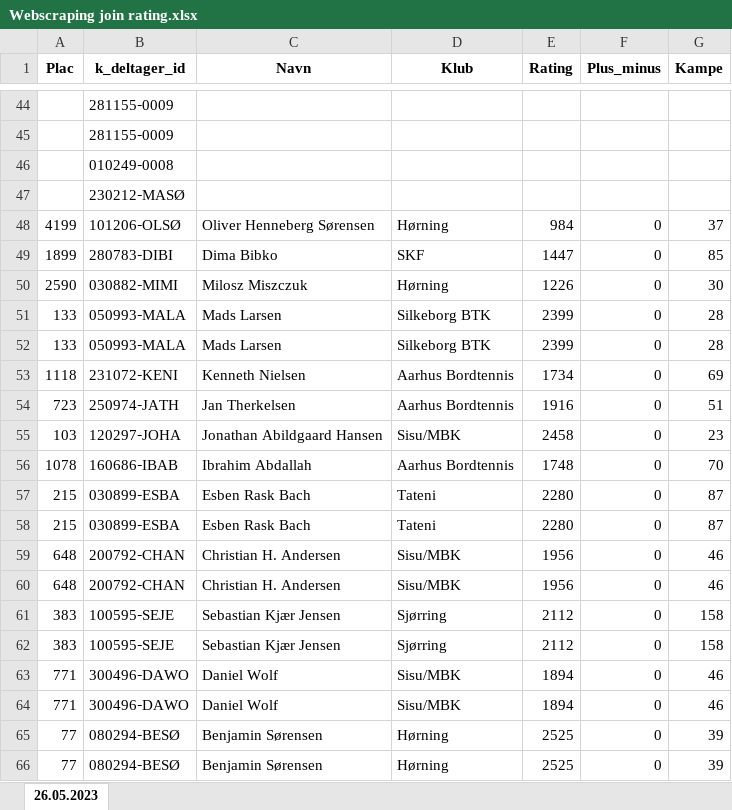
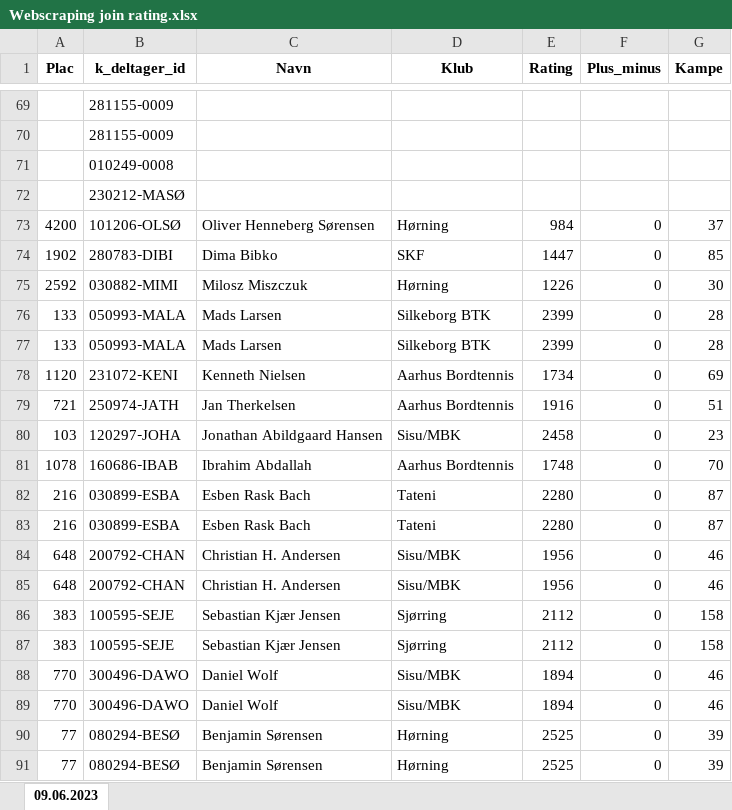
Before and after one commit to bsbenja/ping-pong-dm-gammel, an Excel workbook: Filer/Generelt/Webscraping join rating.xlsx, sheet 09.06.2023, drawn as a sheet; only a part is shown, gaps mark what is left out; values as stored, in another font and other column widths than the file's, no borders; addresses are those after the commit; the diff covers the shown part only; the diff names each change by its address in the sheet, - before the commit and + after, or states it on an @@ line.

```diff
--- a/Filer/Generelt/Webscraping join rating.xlsx (sheet 09.06.2023)
+++ b/Filer/Generelt/Webscraping join rating.xlsx (sheet 09.06.2023)
-sheet tab: 26.05.2023
+sheet tab: 09.06.2023
-A73 (Plac): 4199
+A73 (Plac): 4200
-A74 (Plac): 1899
+A74 (Plac): 1902
-A75 (Plac): 2590
+A75 (Plac): 2592
-A78 (Plac): 1118
+A78 (Plac): 1120
-A79 (Plac): 723
+A79 (Plac): 721
-A82:A83 (Plac): 215
+A82:A83 (Plac): 216
-A88:A89 (Plac): 771
+A88:A89 (Plac): 770
```
Also changed, not shown: 29 added rows, 4 removed rows and 30 edited cells elsewhere in this sheet, Filer/Generelt/Webscraping rating.xlsx, 16 other files.
